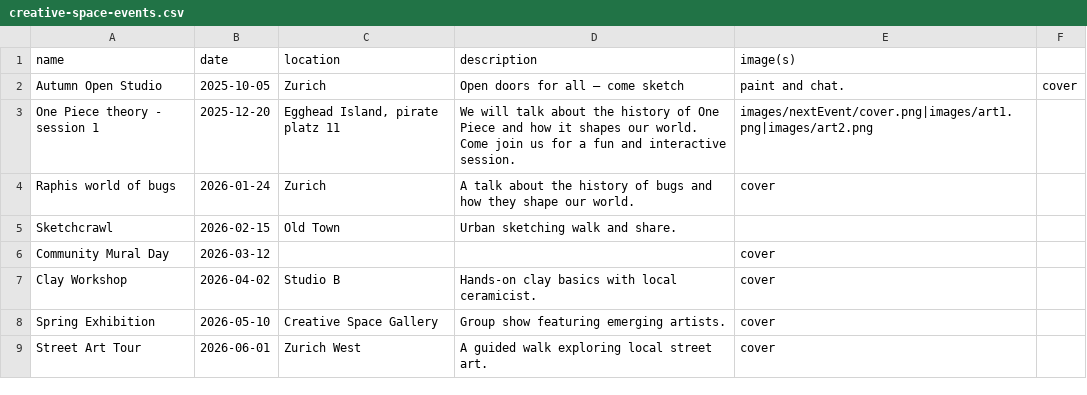
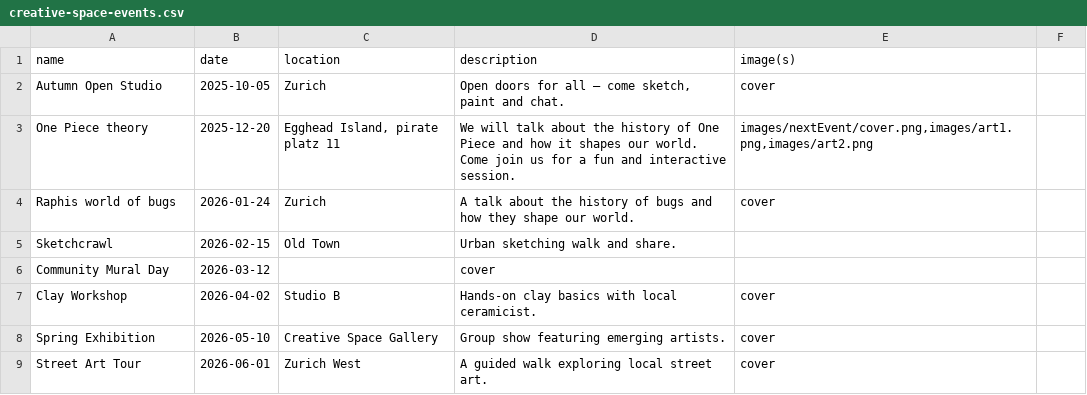
Before and after one commit to ItamarErnst/CreativeSpaceWebsite, a CSV file: data/creative-space-events.csv, drawn as a sheet.

```diff
--- a/data/creative-space-events.csv
+++ b/data/creative-space-events.csv
@@ -1,7 +1,7 @@
 name,date,location,description,image(s)
-Autumn Open Studio,2025-10-05,Zurich,Open doors for all — come sketch, paint and chat.,cover
-One Piece theory - session 1,2025-12-20,"Egghead Island, pirate platz 11","We will talk about the history of One Piece and how it shapes our world. Come join us for a fun and interactive session.",images/nextEvent/cover.png|images/art1.png|images/art2.png
+Autumn Open Studio,2025-10-05,Zurich,"Open doors for all — come sketch, paint and chat.",cover
+One Piece theory,2025-12-20,"Egghead Island, pirate platz 11",We will talk about the history of One Piece and how it shapes our world. Come join us for a fun and interactive session.,"images/nextEvent/cover.png,images/art1.png,images/art2.png"
 Raphis world of bugs,2026-01-24,Zurich,A talk about the history of bugs and how they shape our world.,cover
 Sketchcrawl,2026-02-15,Old Town,Urban sketching walk and share.,
-Community Mural Day,2026-03-12,,,cover
+Community Mural Day,2026-03-12,,cover,
 Clay Workshop,2026-04-02,Studio B,Hands-on clay basics with local ceramicist.,cover
```
Also changed, not shown: 5 other files.
